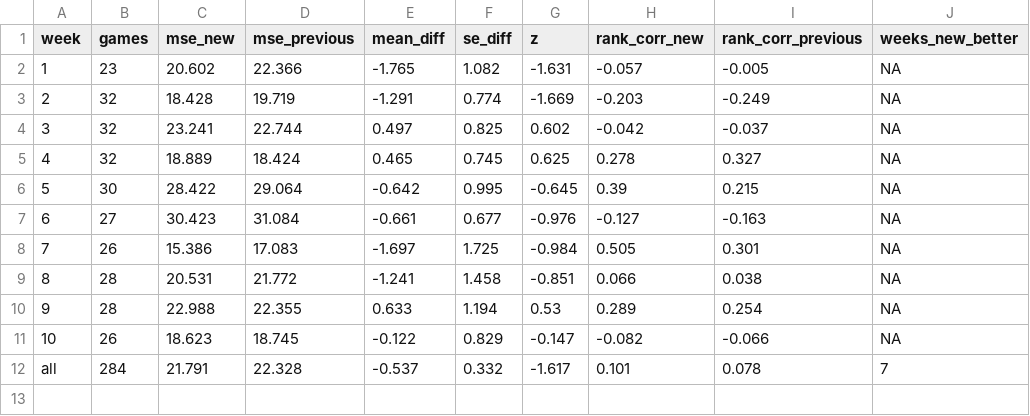
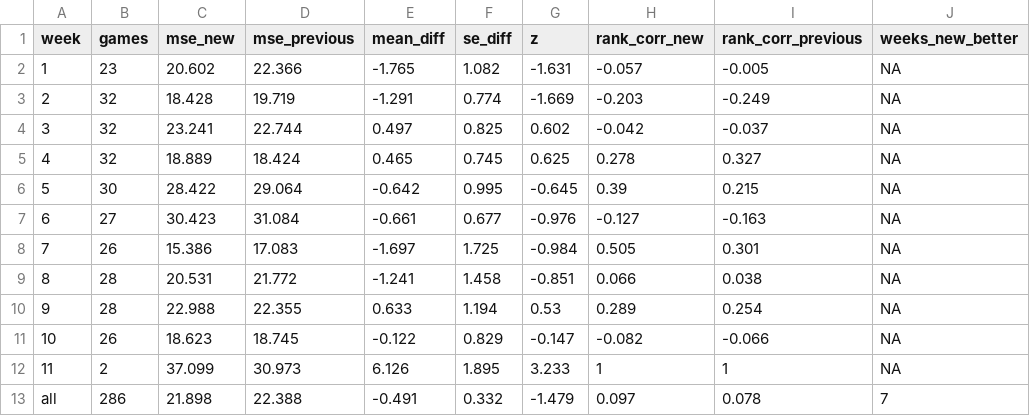
Before and after one commit to jglicht-hue/witch-coven, a CSV file: kicker/latest/scorecard_new_vs_previous.csv, drawn as a sheet.

```diff
--- a/kicker/latest/scorecard_new_vs_previous.csv
+++ b/kicker/latest/scorecard_new_vs_previous.csv
@@ -11,2 +11,3 @@ week,games,mse_new,mse_previous,mean_diff,se_diff,z,rank_corr_new,rank_corr_prev
 10,26,18.623,18.745,-0.122,0.829,-0.147,-0.082,-0.066,NA
-all,284,21.791,22.328,-0.537,0.332,-1.617,0.101,0.078,7
+11,2,37.099,30.973,6.126,1.895,3.233,1,1,NA
+all,286,21.898,22.388,-0.491,0.332,-1.479,0.097,0.078,7
```
Also changed, not shown: kicker/latest/scorecard_games.csv, kicker/latest/scorecard_summary.csv, 11 other files.
